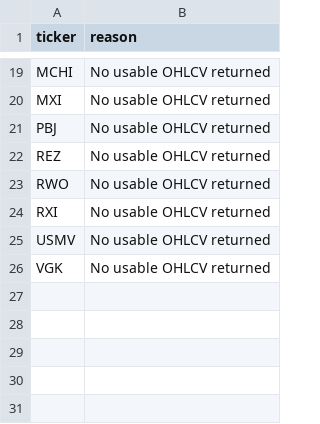
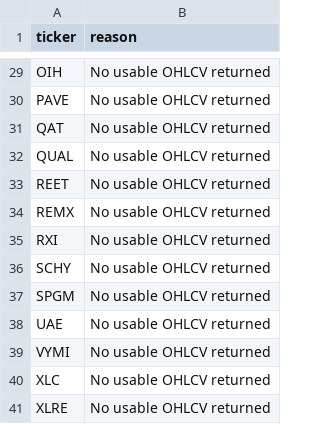
Before and after one commit to drynflying/global-market-rotation-engine, a CSV file: results/fetch_failures.csv, drawn as a sheet; only a part is shown, gaps mark what is left out; removed rows and columns are numbered as before the commit, all else as after; the diff covers the shown part only; the diff names each change by its address in the sheet, - before the commit and + after, or states it on an @@ line.

```diff
--- a/results/fetch_failures.csv
+++ b/results/fetch_failures.csv
-A29 (ticker): MCHI
+A29 (ticker): OIH
-row 20: MXI | No usable OHLCV returned
-A30 (ticker): PBJ
+A30 (ticker): PAVE
+row 31: QAT | No usable OHLCV returned
+row 32: QUAL | No usable OHLCV returned
-A33 (ticker): REZ
+A33 (ticker): REET
-A34 (ticker): RWO
+A34 (ticker): REMX
+row 36: SCHY | No usable OHLCV returned
-A37 (ticker): USMV
+A37 (ticker): SPGM
+row 38: UAE | No usable OHLCV returned
-A39 (ticker): VGK
+A39 (ticker): VYMI
+row 40: XLC | No usable OHLCV returned
+row 41: XLRE | No usable OHLCV returned
```
Also changed, not shown: 16 added rows, 6 removed rows and 6 edited cells elsewhere in this file, results/rotation_latest.csv, 20 other files.
